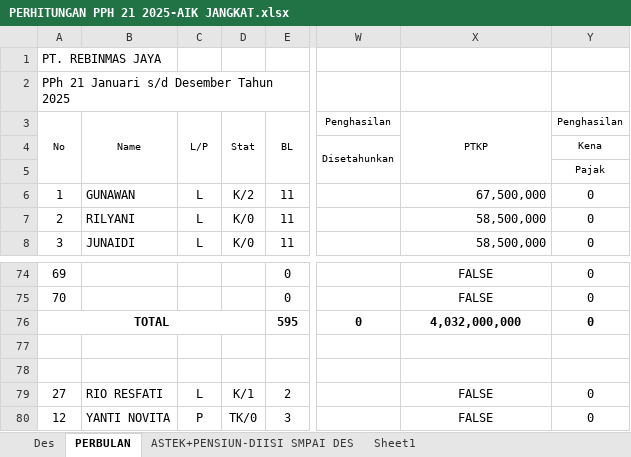
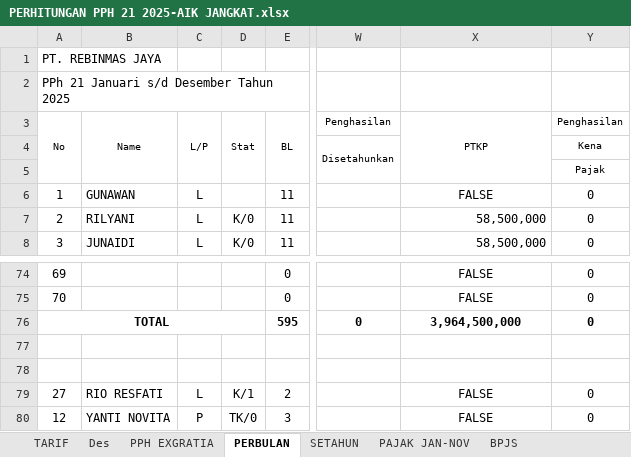
Before and after one commit to PTRJRepository/portal-daftar-upah-services, an Excel workbook: Additional_services/pajak_kalkulator/PERHITUNGAN PAJAK 2A JANUARI 2026/PERHITUNGAN PPH 21 2025-AIK JANGKAT.xlsx, sheet PERBULAN, drawn as a sheet; only a part is shown, gaps mark what is left out; values as stored, in another font and other column widths than the file's, no borders; the diff names each change by its address in the sheet, - before the commit and + after, or states it on an @@ line.

```diff
--- a/Additional_services/pajak_kalkulator/PERHITUNGAN PAJAK 2A JANUARI 2026/PERHITUNGAN PPH 21 2025-AIK JANGKAT.xlsx (sheet PERBULAN)
+++ b/Additional_services/pajak_kalkulator/PERHITUNGAN PAJAK 2A JANUARI 2026/PERHITUNGAN PPH 21 2025-AIK JANGKAT.xlsx (sheet PERBULAN)
@@ sheet tab unhidden: TARIF @@
@@ sheet tab unhidden: PPH EXGRATIA @@
@@ sheet tab unhidden: SETAHUN @@
@@ sheet tab unhidden: PAJAK JAN-NOV @@
@@ sheet tab unhidden: BPJS @@
-D6: K/2
+D6: (empty)
-X6: 67,500,000
+X6: FALSE
-X6 alignment: right
+X6 alignment: center
-X76: 4,032,000,000
+X76: 3,964,500,000
```
Also changed, not shown: 15 other files.
